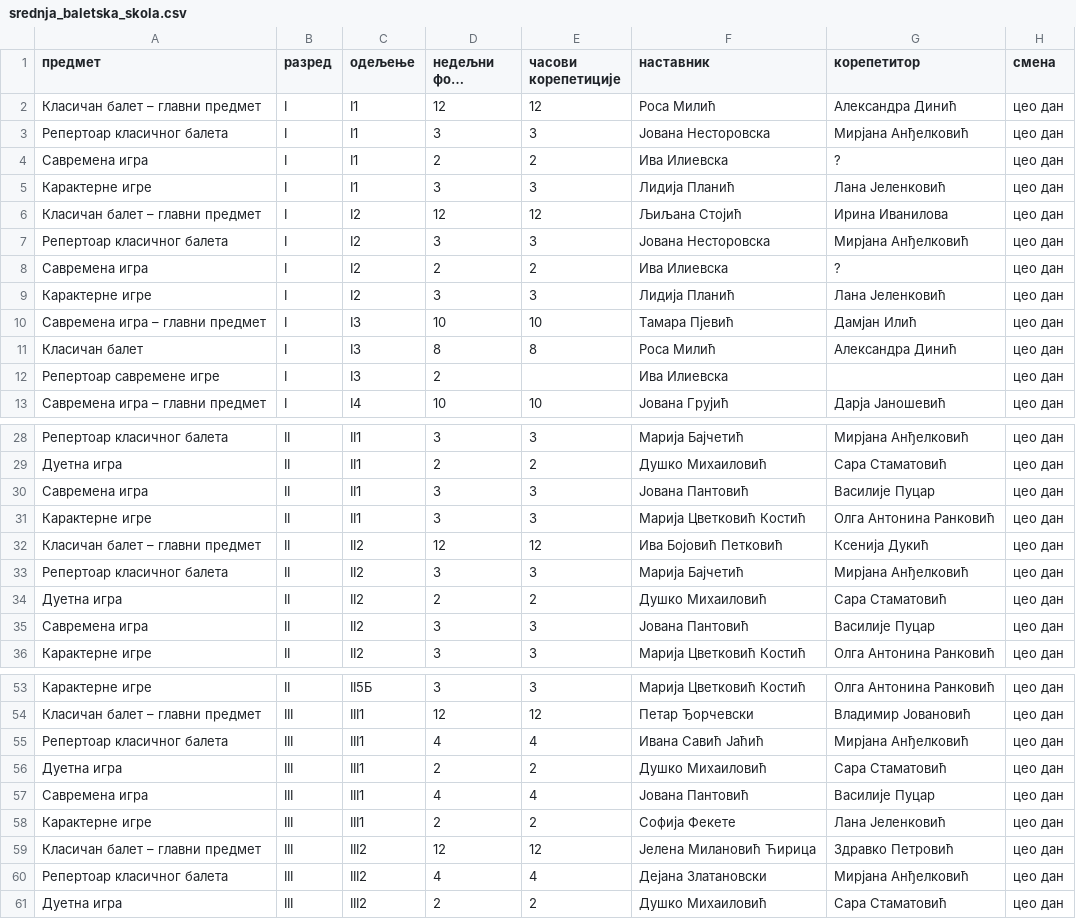
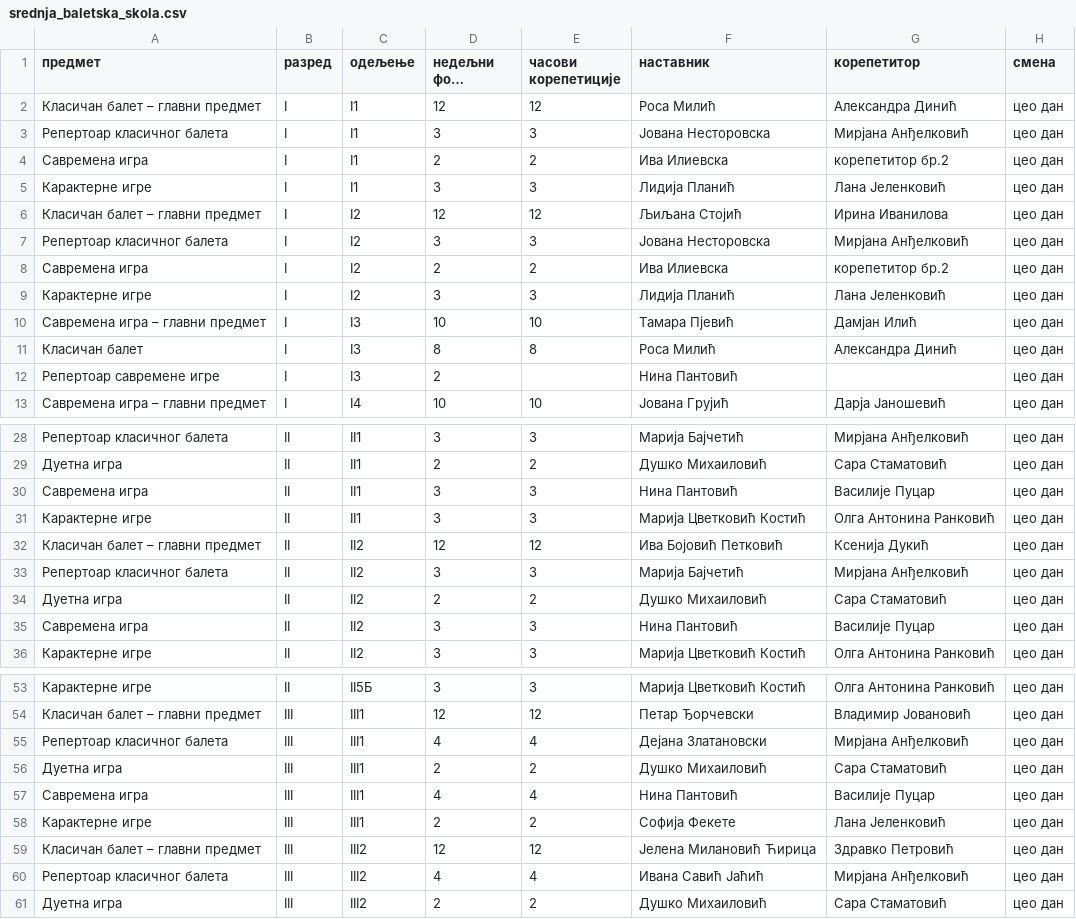
Before and after one commit to natasaikovic/raspored-casova, a CSV file: ulazi/srednja_baletska_skola.csv, drawn as a sheet; only a part is shown, gaps mark what is left out; long unchanged cells end in …; the diff covers the shown part only.

Commit message:
Ažuriraj podatke srednje baletske škole iz Google Sheet-a

```diff
--- a/ulazi/srednja_baletska_skola.csv
+++ b/ulazi/srednja_baletska_skola.csv
@@ -3,3 +3,3 @@
 Репертоар класичног балета,I,I1,3,3,Јована Несторовска,Мирјана Анђелковић,цео дан
-Савремена игра,I,I1,2,2,Ива Илиевска,?,цео дан
+Савремена игра,I,I1,2,2,Ива Илиевска,корепетитор бр.2,цео дан
 Карактерне игре,I,I1,3,3,Лидија Планић,Лана Јеленковић,цео дан
@@ -7,3 +7,3 @@
 Репертоар класичног балета,I,I2,3,3,Јована Несторовска,Мирјана Анђелковић,цео дан
-Савремена игра,I,I2,2,2,Ива Илиевска,?,цео дан
+Савремена игра,I,I2,2,2,Ива Илиевска,корепетитор бр.2,цео дан
 Карактерне игре,I,I2,3,3,Лидија Планић,Лана Јеленковић,цео дан
@@ -11,3 +11,3 @@
 Класичан балет,I,I3,8,8,Роса Милић,Александра Динић,цео дан
-Репертоар савремене игре,I,I3,2,,Ива Илиевска,,цео дан
+Репертоар савремене игре,I,I3,2,,Нина Пантовић,,цео дан
 Савремена игра – главни предмет,I,I4,10,10,Јована Грујић,Дарја Јаношевић,цео дан
@@ -29,3 +29,3 @@
 Дуетна игра,II,II1,2,2,Душко Михаиловић,Сара Стаматовић,цео дан
-Савремена игра,II,II1,3,3,Јована Пантовић,Василије Пуцар,цео дан
+Савремена игра,II,II1,3,3,Нина Пантовић,Василије Пуцар,цео дан
 Карактерне игре,II,II1,3,3,Марија Цветковић Костић,Олга Антонина Ранковић,цео дан
@@ -34,3 +34,3 @@
 Дуетна игра,II,II2,2,2,Душко Михаиловић,Сара Стаматовић,цео дан
-Савремена игра,II,II2,3,3,Јована Пантовић,Василије Пуцар,цео дан
+Савремена игра,II,II2,3,3,Нина Пантовић,Василије Пуцар,цео дан
 Карактерне игре,II,II2,3,3,Марија Цветковић Костић,Олга Антонина Ранковић,цео дан
@@ -54,8 +54,8 @@
 Класичан балет – главни предмет,III,III1,12,12,Петар Ђорчевски,Владимир Јовановић,цео дан
-Репертоар класичног балета,III,III1,4,4,Ивана Савић Јаћић,Мирјана Анђелковић,цео дан
+Репертоар класичног балета,III,III1,4,4,Дејана Златановски,Мирјана Анђелковић,цео дан
 Дуетна игра,III,III1,2,2,Душко Михаиловић,Сара Стаматовић,цео дан
-Савремена игра,III,III1,4,4,Јована Пантовић,Василије Пуцар,цео дан
+Савремена игра,III,III1,4,4,Нина Пантовић,Василије Пуцар,цео дан
 Карактерне игре,III,III1,2,2,Софија Фекете,Лана Јеленковић,цео дан
 Класичан балет – главни предмет,III,III2,12,12,Јелена Милановић Ћирица,Здравко Петровић,цео дан
-Репертоар класичног балета,III,III2,4,4,Дејана Златановски,Мирјана Анђелковић,цео дан
+Репертоар класичног балета,III,III2,4,4,Ивана Савић Јаћић,Мирјана Анђелковић,цео дан
 Дуетна игра,III,III2,2,2,Душко Михаиловић,Сара Стаматовић,цео дан
```
Also changed, not shown: 4 edited cells elsewhere in this file.
